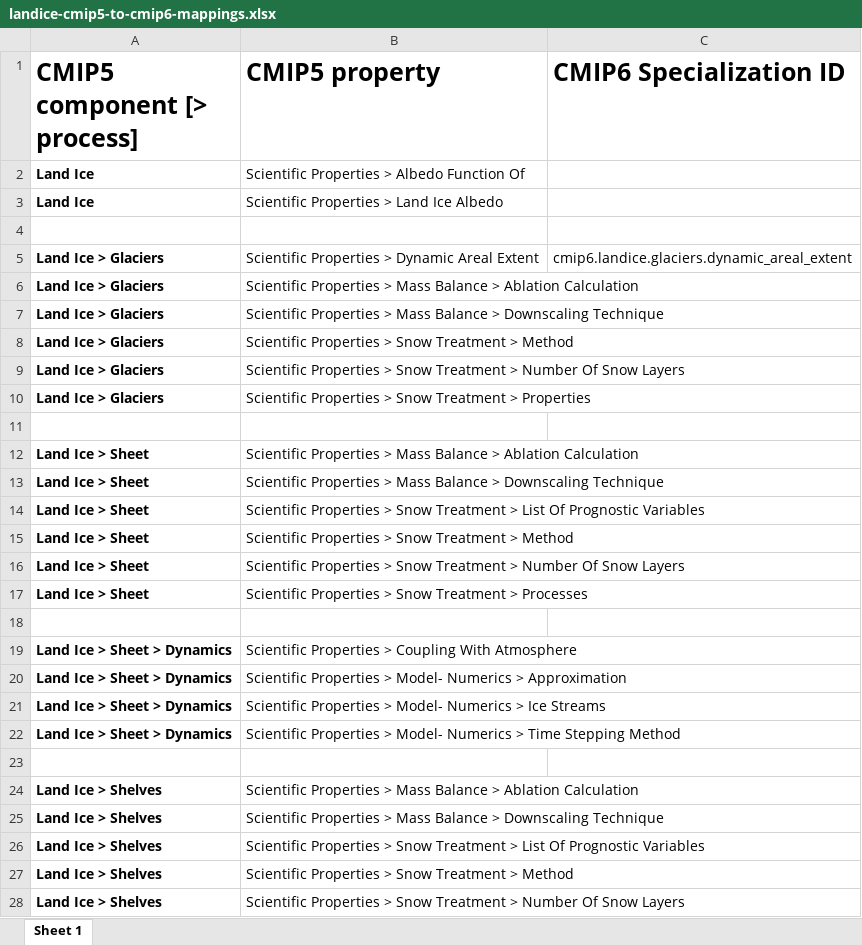
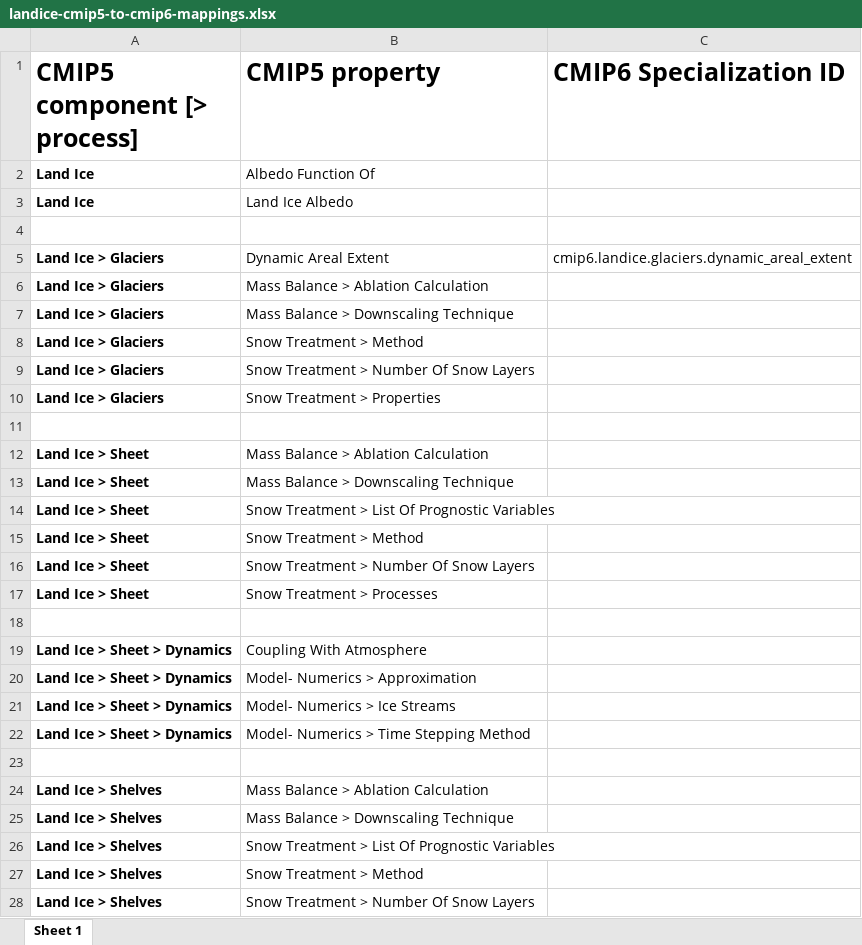
Before and after one commit to ES-DOC/cmip6-specializations-landice, an Excel workbook: mappings/landice-cmip5-to-cmip6-mappings.xlsx, sheet Sheet 1, drawn as a sheet; only a part is shown; values as stored, in another font and other column widths than the file's, no borders; the diff covers the shown part only; the diff names each change by its address in the sheet, - before the commit and + after, or states it on an @@ line.

Commit message:
Updated mappings

```diff
--- a/mappings/landice-cmip5-to-cmip6-mappings.xlsx (sheet Sheet 1)
+++ b/mappings/landice-cmip5-to-cmip6-mappings.xlsx (sheet Sheet 1)
-B2 (CMIP5 property): Scientific Properties > Albedo Function Of
+B2 (CMIP5 property): Albedo Function Of
-B3 (CMIP5 property): Scientific Properties > Land Ice Albedo
+B3 (CMIP5 property): Land Ice Albedo
-B5 (CMIP5 property): Scientific Properties > Dynamic Areal Extent
+B5 (CMIP5 property): Dynamic Areal Extent
-B6 (CMIP5 property): Scientific Properties > Mass Balance…
+B6 (CMIP5 property): Mass Balance…
-B7 (CMIP5 property): Scientific Properties > Mass Balance…
+B7 (CMIP5 property): Mass Balance…
-B8 (CMIP5 property): Scientific Properties > Snow Treatment > Method
+B8 (CMIP5 property): Snow Treatment > Method
-B9 (CMIP5 property): Scientific Properties > Snow Treatment…
+B9 (CMIP5 property): Snow Treatment…
-B10 (CMIP5 property): Scientific Properties > Snow Treatment > Properties
+B10 (CMIP5 property): Snow Treatment > Properties
-B12 (CMIP5 property): Scientific Properties > Mass Balance…
+B12 (CMIP5 property): Mass Balance…
-B13 (CMIP5 property): Scientific Properties > Mass Balance…
+B13 (CMIP5 property): Mass Balance…
-B14 (CMIP5 property): Scientific Properties > Snow Treatment…
+B14 (CMIP5 property): Snow Treatment…
-B15 (CMIP5 property): Scientific Properties > Snow Treatment > Method
+B15 (CMIP5 property): Snow Treatment > Method
-B16 (CMIP5 property): Scientific Properties > Snow Treatment…
+B16 (CMIP5 property): Snow Treatment…
-B17 (CMIP5 property): Scientific Properties > Snow Treatment > Processes
+B17 (CMIP5 property): Snow Treatment > Processes
-B19 (CMIP5 property): Scientific Properties > Coupling With Atmosphere
+B19 (CMIP5 property): Coupling With Atmosphere
-B20 (CMIP5 property): Scientific Properties > Model- Numerics > Approximation
+B20 (CMIP5 property): Model- Numerics > Approximation
-B21 (CMIP5 property): Scientific Properties > Model- Numerics > Ice Streams
+B21 (CMIP5 property): Model- Numerics > Ice Streams
-B22 (CMIP5 property): Scientific Properties > Model- Numerics…
+B22 (CMIP5 property): Model- Numerics…
-B24 (CMIP5 property): Scientific Properties > Mass Balance…
+B24 (CMIP5 property): Mass Balance…
-B25 (CMIP5 property): Scientific Properties > Mass Balance…
+B25 (CMIP5 property): Mass Balance…
-B26 (CMIP5 property): Scientific Properties > Snow Treatment…
+B26 (CMIP5 property): Snow Treatment…
-B27 (CMIP5 property): Scientific Properties > Snow Treatment > Method
+B27 (CMIP5 property): Snow Treatment > Method
-B28 (CMIP5 property): Scientific Properties > Snow Treatment…
+B28 (CMIP5 property): Snow Treatment…
```
Also changed, not shown: 2 edited cells elsewhere in this sheet, 1 other file.
